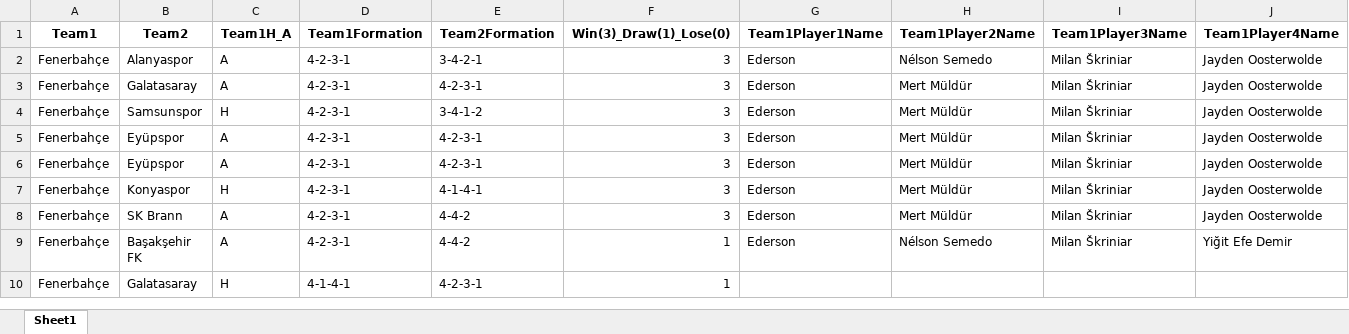
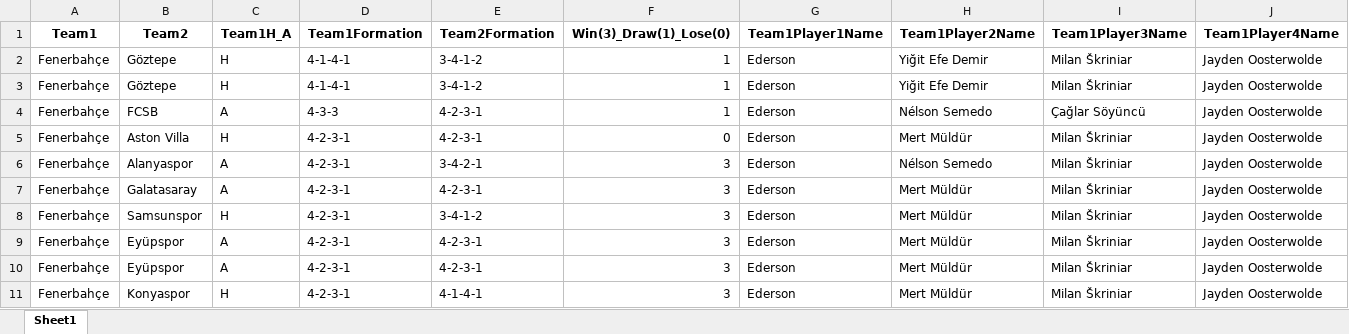
Before and after one commit to goloncesi-ai/predictaball-web, an Excel workbook: Data/Turkish Super League/Fenerbahçe/mixed-seasons/Fenerbahçe_Games_Input.xlsx, sheet Sheet1, drawn as a sheet; only a part is shown; the shorter side is filled out with more unchanged rows; values as stored, in another font and other column widths than the file's, no borders; rows hold the shown columns only; the diff names each change by its address in the sheet, - before the commit and + after, or states it on an @@ line.

```diff
--- a/Data/Turkish Super League/Fenerbahçe/mixed-seasons/Fenerbahçe_Games_Input.xlsx (sheet Sheet1)
+++ b/Data/Turkish Super League/Fenerbahçe/mixed-seasons/Fenerbahçe_Games_Input.xlsx (sheet Sheet1)
+row 2: Fenerbahçe | Göztepe | H | 4-1-4-1 | 3-4-1-2 | 1 | Ederson | Yiğit Efe Demir | Milan Škriniar | Jayden Oosterwolde
+row 3: Fenerbahçe | Göztepe | H | 4-1-4-1 | 3-4-1-2 | 1 | Ederson | Yiğit Efe Demir | Milan Škriniar | Jayden Oosterwolde
+row 4: Fenerbahçe | FCSB | A | 4-3-3 | 4-2-3-1 | 1 | Ederson | Nélson Semedo | Çağlar Söyüncü | Jayden Oosterwolde
+row 5: Fenerbahçe | Aston Villa | H | 4-2-3-1 | 4-2-3-1 | 0 | Ederson | Mert Müldür | Milan Škriniar | Jayden Oosterwolde
```
Also changed, not shown: Data/Turkish Super League/Galatasaray/mixed-seasons/Galatasaray_Games_Input.xlsx, Data/Turkish Super League/Kasımpaşa/mixed-seasons/Kasımpaşa_Games_Input.xlsx, 55 other files.
